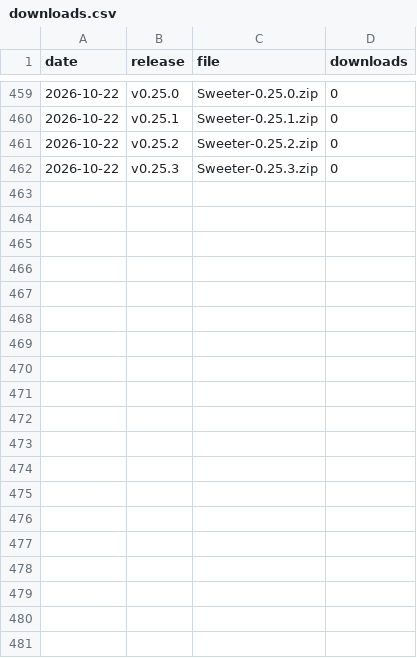
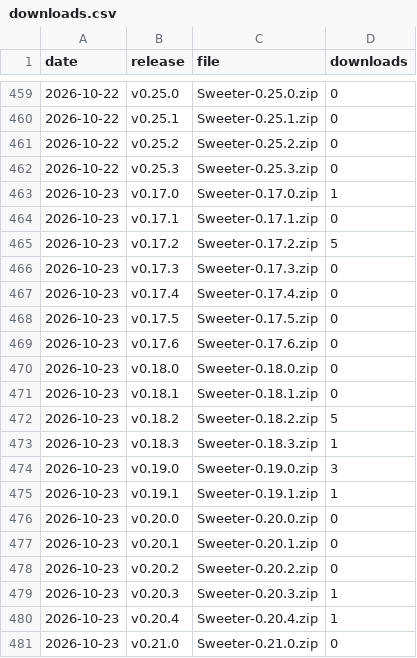
Before and after one commit to starl3xx/sweeter, a CSV file: downloads.csv, drawn as a sheet; only a part is shown, gaps mark what is left out; the diff covers the shown part only.

```diff
--- a/downloads.csv
+++ b/downloads.csv
@@ -462 +462,20 @@ date,release,file,downloads
 2026-10-22,v0.25.3,Sweeter-0.25.3.zip,0
+2026-10-23,v0.17.0,Sweeter-0.17.0.zip,1
+2026-10-23,v0.17.1,Sweeter-0.17.1.zip,0
+2026-10-23,v0.17.2,Sweeter-0.17.2.zip,5
+2026-10-23,v0.17.3,Sweeter-0.17.3.zip,0
+2026-10-23,v0.17.4,Sweeter-0.17.4.zip,0
+2026-10-23,v0.17.5,Sweeter-0.17.5.zip,0
+2026-10-23,v0.17.6,Sweeter-0.17.6.zip,0
+2026-10-23,v0.18.0,Sweeter-0.18.0.zip,0
+2026-10-23,v0.18.1,Sweeter-0.18.1.zip,0
+2026-10-23,v0.18.2,Sweeter-0.18.2.zip,5
+2026-10-23,v0.18.3,Sweeter-0.18.3.zip,1
+2026-10-23,v0.19.0,Sweeter-0.19.0.zip,3
+2026-10-23,v0.19.1,Sweeter-0.19.1.zip,1
+2026-10-23,v0.20.0,Sweeter-0.20.0.zip,0
+2026-10-23,v0.20.1,Sweeter-0.20.1.zip,0
+2026-10-23,v0.20.2,Sweeter-0.20.2.zip,0
+2026-10-23,v0.20.3,Sweeter-0.20.3.zip,1
+2026-10-23,v0.20.4,Sweeter-0.20.4.zip,1
+2026-10-23,v0.21.0,Sweeter-0.21.0.zip,0
```
Also changed, not shown: 9 added rows elsewhere in this file, clones.csv, referrers.csv, 2 other files.
